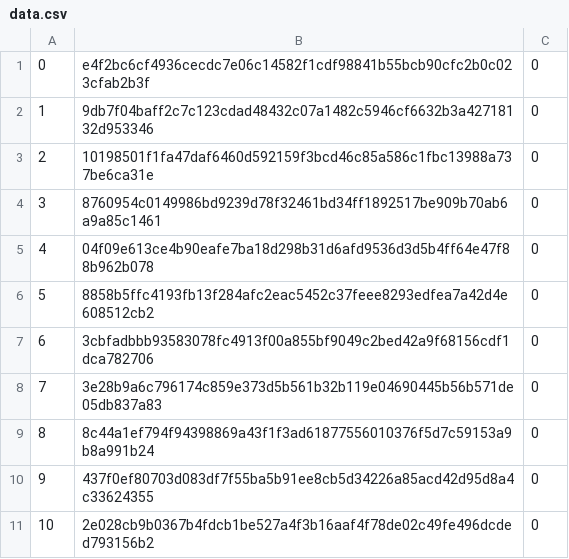
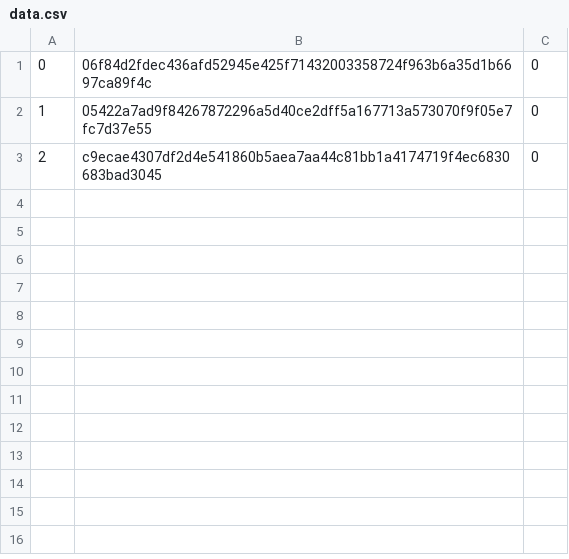
Before and after one commit to FyX0X/GeneVault, a CSV file: SERVER/data.csv, drawn as a sheet.

```diff
--- a/SERVER/data.csv
+++ b/SERVER/data.csv
@@ -1,11 +1,3 @@
-0,e4f2bc6cf4936cecdc7e06c14582f1cdf98841b55bcb90cfc2b0c023cfab2b3f,0
-1,9db7f04baff2c7c123cdad48432c07a1482c5946cf6632b3a42718132d953346,0
-2,10198501f1fa47daf6460d592159f3bcd46c85a586c1fbc13988a737be6ca31e,0
-3,8760954c0149986bd9239d78f32461bd34ff1892517be909b70ab6a9a85c1461,0
-4,04f09e613ce4b90eafe7ba18d298b31d6afd9536d3d5b4ff64e47f88b962b078,0
-5,8858b5ffc4193fb13f284afc2eac5452c37feee8293edfea7a42d4e608512cb2,0
-6,3cbfadbbb93583078fc4913f00a855bf9049c2bed42a9f68156cdf1dca782706,0
-7,3e28b9a6c796174c859e373d5b561b32b119e04690445b56b571de05db837a83,0
-8,8c44a1ef794f94398869a43f1f3ad61877556010376f5d7c59153a9b8a991b24,0
-9,437f0ef80703d083df7f55ba5b91ee8cb5d34226a85acd42d95d8a4c33624355,0
-10,2e028cb9b0367b4fdcb1be527a4f3b16aaf4f78de02c49fe496dcded793156b2,0
+0,06f84d2fdec436afd52945e425f71432003358724f963b6a35d1b6697ca89f4c,0
+1,05422a7ad9f84267872296a5d40ce2dff5a167713a573070f9f05e7fc7d37e55,0
+2,c9ecae4307df2d4e541860b5aea7aa44c81bb1a4174719f4ec6830683bad3045,0
```
Also changed, not shown: 4 other files.
